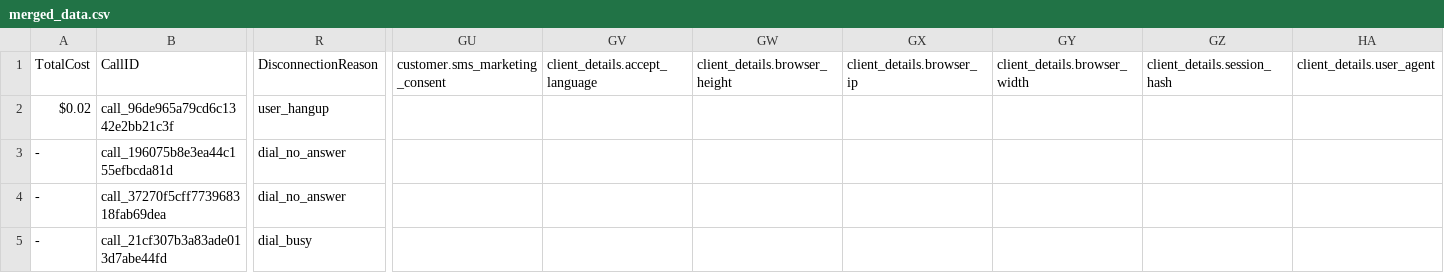
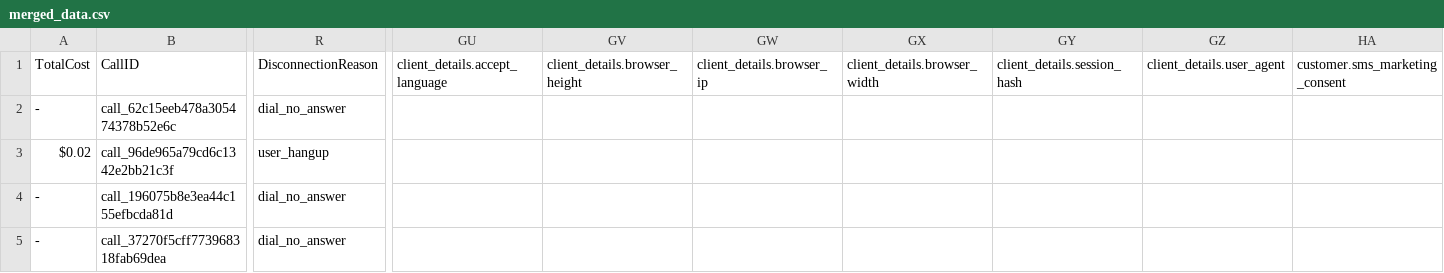
Before and after one commit to Urban-gabru-yog/Urban-Yog, a CSV file: data/merged_data.csv, drawn as a sheet; only a part is shown, gaps mark what is left out; the shorter side is filled out with more unchanged rows; rows hold the shown columns only; the diff names each change by its address in the sheet, - before the commit and + after, or states it on an @@ line.

```diff
--- a/data/merged_data.csv
+++ b/data/merged_data.csv
-GU1: customer.sms_marketing_consent
+GU1: client_details.accept_language
-GV1: client_details.accept_language
+GV1: client_details.browser_height
-GW1: client_details.browser_height
+GW1: client_details.browser_ip
-GX1: client_details.browser_ip
+GX1: client_details.browser_width
-GY1: client_details.browser_width
+GY1: client_details.session_hash
-GZ1: client_details.session_hash
+GZ1: client_details.user_agent
-HA1: client_details.user_agent
+HA1: customer.sms_marketing_consent
+row 2: - | call_62c15eeb478a305474378b52e6c | dial_no_answer
```
Also changed, not shown: data/call_data.csv, 1 other file.
